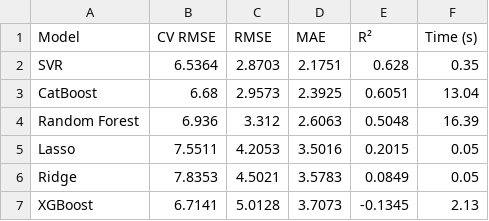
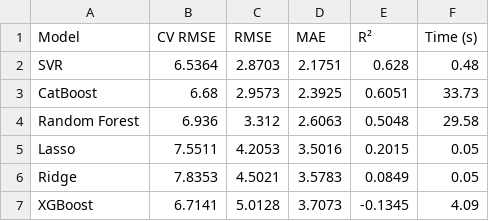
Before and after one commit to viccazjim/TFM_2026_suicide_rate_prediction, a CSV file: outputs/tables/val_temporal.csv, drawn as a sheet.

```diff
--- a/outputs/tables/val_temporal.csv
+++ b/outputs/tables/val_temporal.csv
@@ -1,7 +1,7 @@
 Model,CV RMSE,RMSE,MAE,R²,Time (s)
-SVR,6.5364,2.8703,2.1751,0.628,0.35
-CatBoost,6.68,2.9573,2.3925,0.6051,13.04
-Random Forest,6.936,3.312,2.6063,0.5048,16.39
+SVR,6.5364,2.8703,2.1751,0.628,0.48
+CatBoost,6.68,2.9573,2.3925,0.6051,33.73
+Random Forest,6.936,3.312,2.6063,0.5048,29.58
 Lasso,7.5511,4.2053,3.5016,0.2015,0.05
 Ridge,7.8353,4.5021,3.5783,0.0849,0.05
-XGBoost,6.7141,5.0128,3.7073,-0.1345,2.13
+XGBoost,6.7141,5.0128,3.7073,-0.1345,4.09
```
Also changed, not shown: outputs/tables/test_geographical.csv, outputs/tables/test_temporal.csv, 32 other files.
